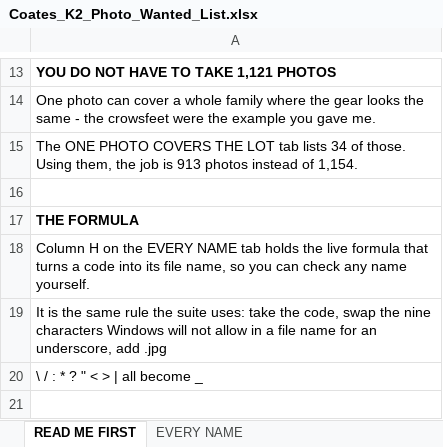
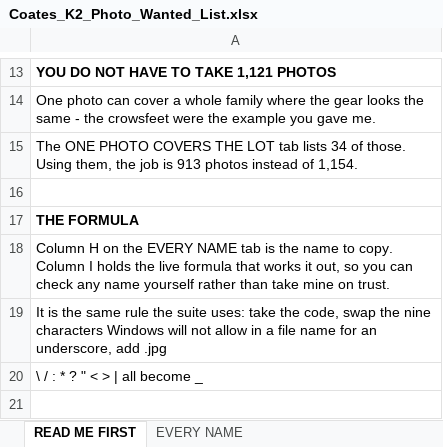
Before and after one commit to tatts29-svg/fish, an Excel workbook: 01_Reporting_Suite/Reports/Coates_K2_Photo_Wanted_List.xlsx, sheet READ ME FIRST, drawn as a sheet; only a part is shown, gaps mark what is left out; values as stored, in another font and other column widths than the file's, no borders; the diff names each change by its address in the sheet, - before the commit and + after, or states it on an @@ line.

```diff
--- a/01_Reporting_Suite/Reports/Coates_K2_Photo_Wanted_List.xlsx (sheet READ ME FIRST)
+++ b/01_Reporting_Suite/Reports/Coates_K2_Photo_Wanted_List.xlsx (sheet READ ME FIRST)
-A18: …NAME tab holds the live formula that turns a code into its file name, so you can check any name yourself.
+A18: …NAME tab is the name to copy. Column I holds the live formula that works it out, so you can check any name yourself rather than take mine on trust.
```
Also changed, not shown: sheet EVERY NAME, sheet ONE PHOTO COVERS THE LOT, 2 other files.
